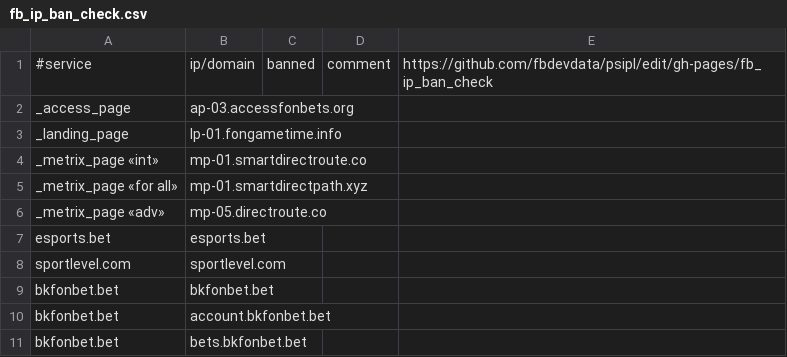
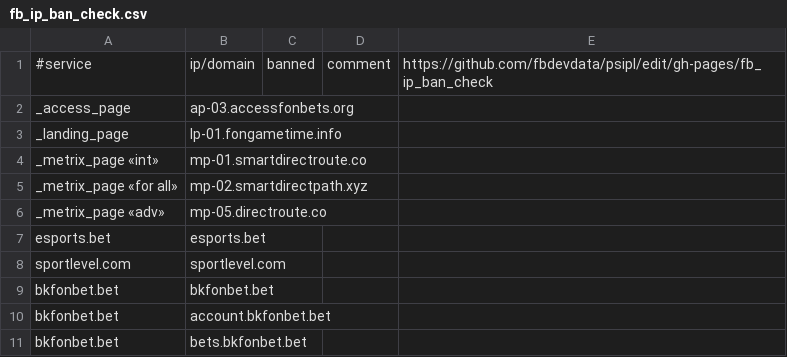
Before and after one commit to fbdevdata/psipl, a CSV file: fb_ip_ban_check.csv, drawn as a sheet; only a part is shown.

Commit message:
Update fb_ip_ban_check.csv

```diff
--- a/fb_ip_ban_check.csv
+++ b/fb_ip_ban_check.csv
@@ -4,3 +4,3 @@ _landing_page;lp-01.fongametime.info;;;
 _metrix_page «int»;mp-01.smartdirectroute.co;;;
-_metrix_page «for all»;mp-01.smartdirectpath.xyz;;;
+_metrix_page «for all»;mp-02.smartdirectpath.xyz;;;
 _metrix_page «adv»;mp-05.directroute.co;;;
```
